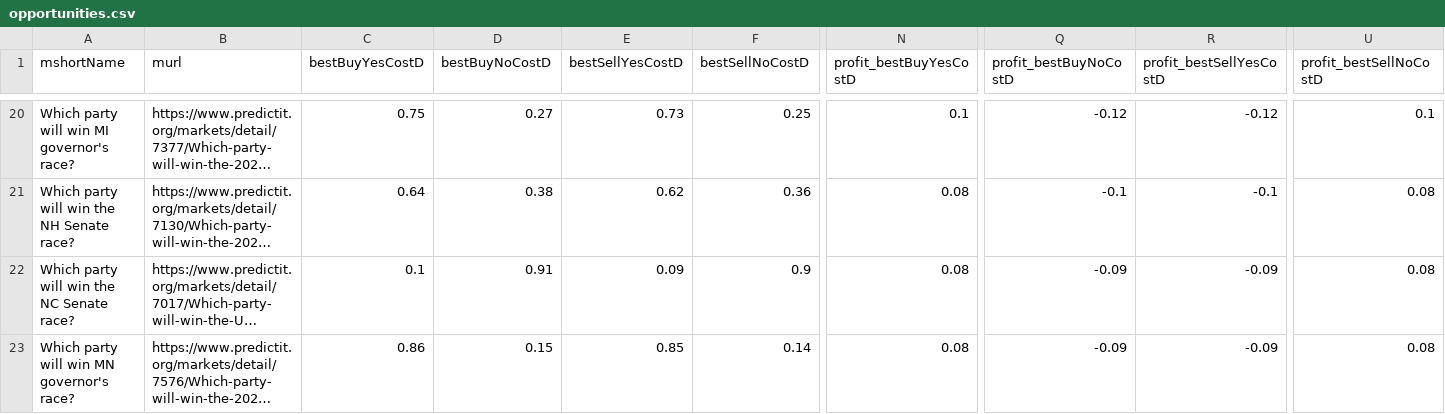
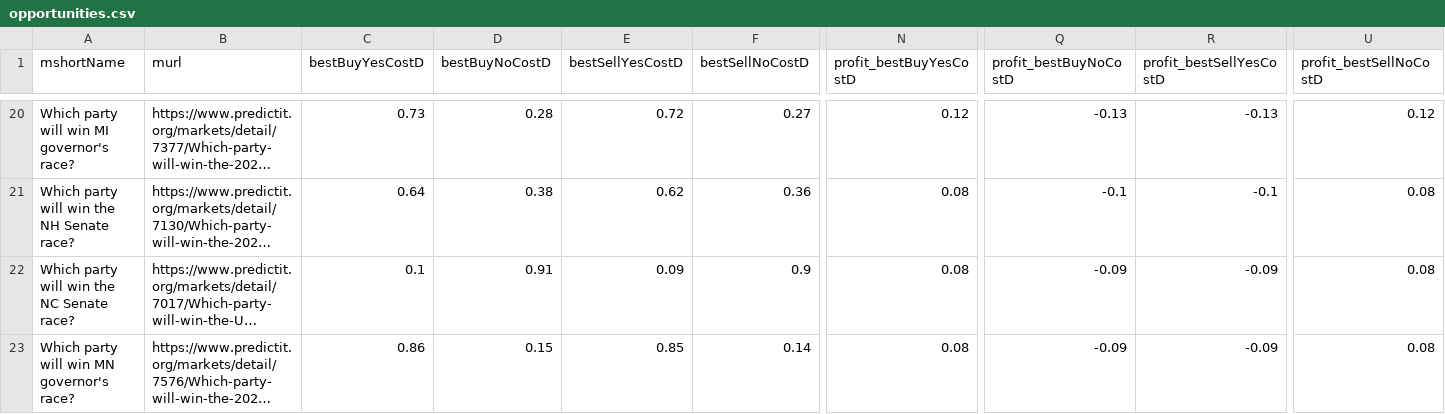
Before and after one commit to dcadata/fivethirtyeight-vs-predictit, a CSV file: data/opportunities.csv, drawn as a sheet; only a part is shown, gaps mark what is left out; long unchanged cells end in …; the diff covers the shown part only; the diff names each change by its address in the sheet, - before the commit and + after, or states it on an @@ line.

```diff
--- a/data/opportunities.csv
+++ b/data/opportunities.csv
-C20 (bestBuyYesCostD): 0.75
+C20 (bestBuyYesCostD): 0.73
-D20 (bestBuyNoCostD): 0.27
+D20 (bestBuyNoCostD): 0.28
-E20 (bestSellYesCostD): 0.73
+E20 (bestSellYesCostD): 0.72
-F20 (bestSellNoCostD): 0.25
+F20 (bestSellNoCostD): 0.27
-N20 (profit_bestBuyYesCostD): 0.1
+N20 (profit_bestBuyYesCostD): 0.12
-Q20 (profit_bestBuyNoCostD): -0.12
+Q20 (profit_bestBuyNoCostD): -0.13
-R20 (profit_bestSellYesCostD): -0.12
+R20 (profit_bestSellYesCostD): -0.13
-U20 (profit_bestSellNoCostD): 0.1
+U20 (profit_bestSellNoCostD): 0.12
```
Also changed, not shown: 2 added rows, 2 removed rows and 26 edited cells elsewhere in this file, 1 other file.
